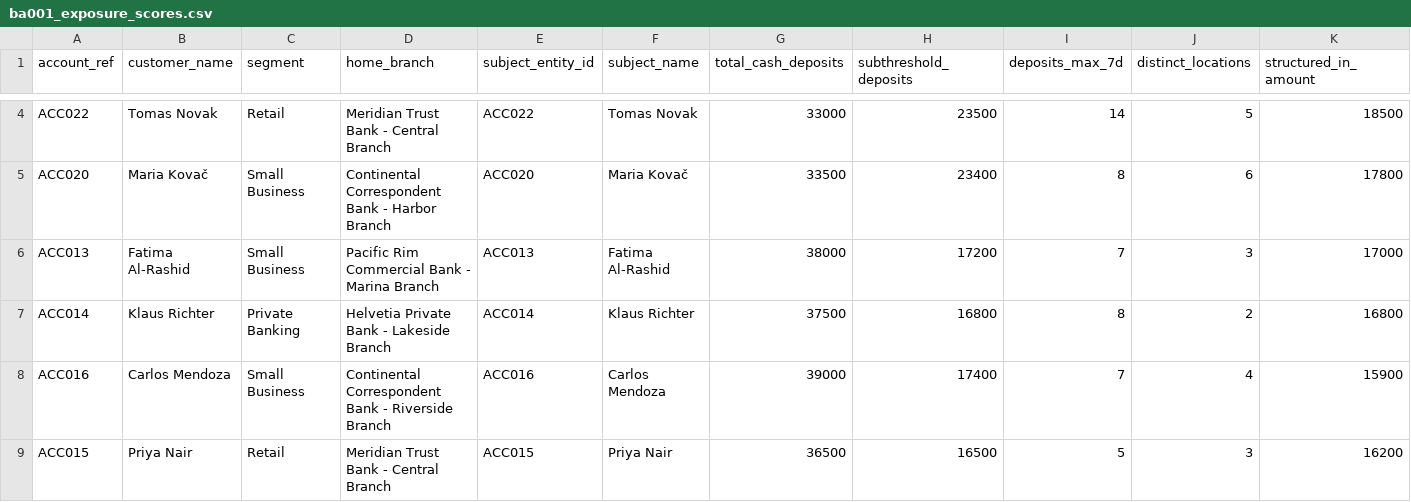
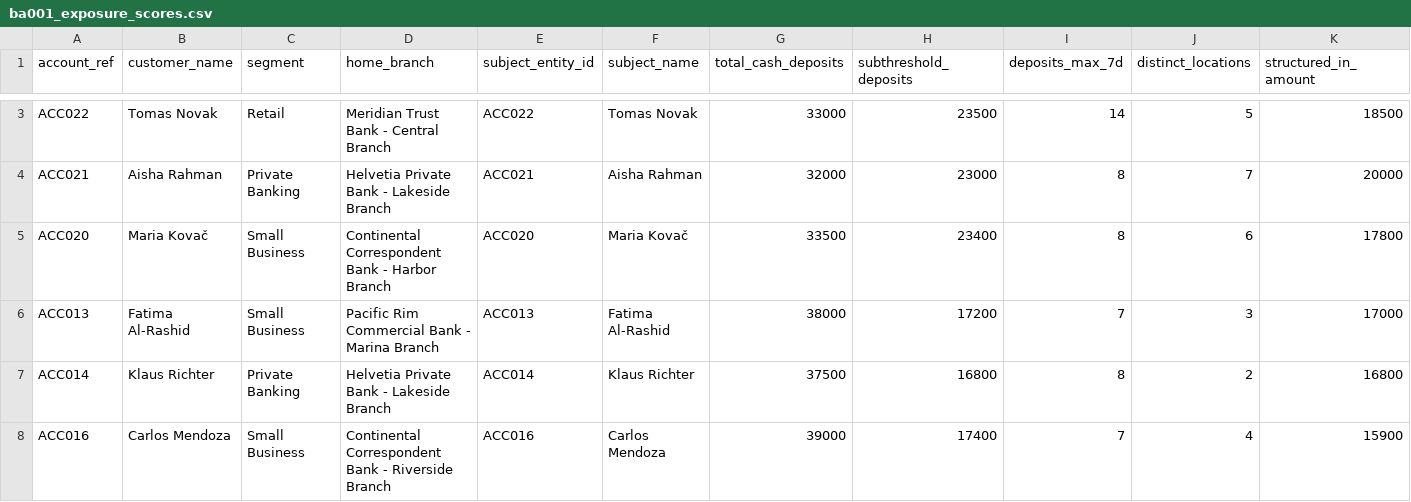
Before and after one commit to dhartwig-fc/fc-06-correspondent-banking-analytics-toolkit, a CSV file: python/specific/BA001/expected_outputs/ba001_exposure_scores.csv, drawn as a sheet; only a part is shown, gaps mark what is left out; the shorter side is filled out with more unchanged rows; rows hold the shown columns only; the diff covers the shown part only; the diff names each change by its address in the sheet, - before the commit and + after, or states it on an @@ line.

```diff
--- a/python/specific/BA001/expected_outputs/ba001_exposure_scores.csv
+++ b/python/specific/BA001/expected_outputs/ba001_exposure_scores.csv
+row 4: ACC021 | Aisha Rahman | Private Banking | Helvetia Private Bank - Lakeside Branch | ACC021 | Aisha Rahman | 32000 | 23000 | 8 | 7 | 20000
```
Also changed, not shown: 1 removed row and 4 edited cells elsewhere in this file, python/specific/BA001/expected_outputs/ba001_structuring_alerts.csv.
